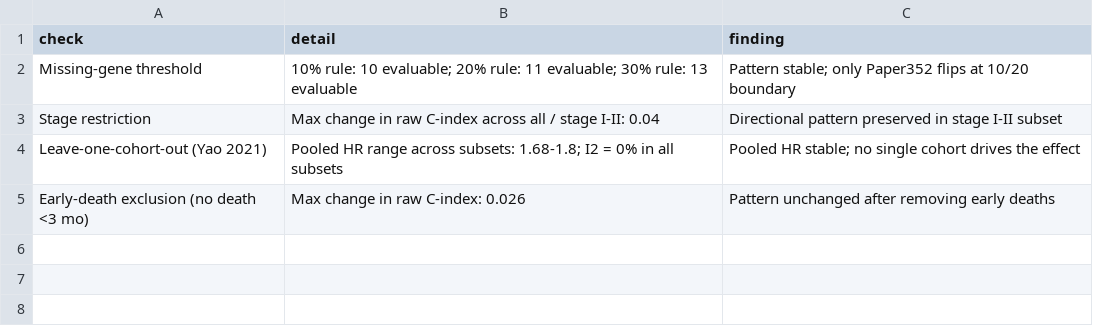
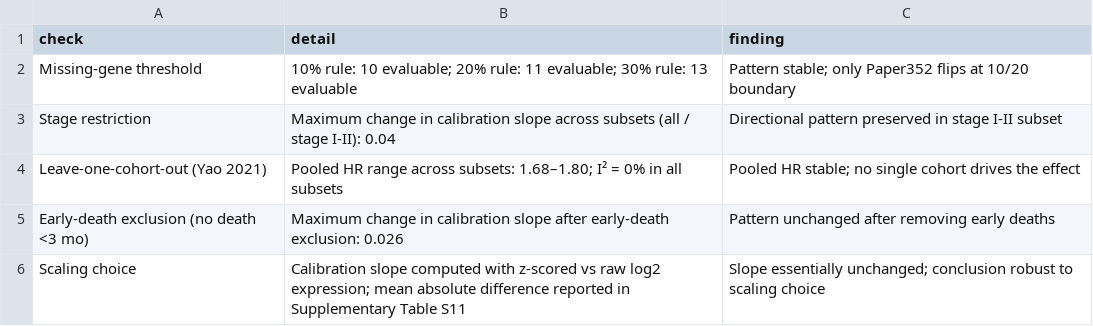
Before and after one commit to msks2016/LUAD_signature_benchmark, a CSV file: results/tables/Table5_robustness_summary.csv, drawn as a sheet.

Commit message:
Table 5: 5 robustness checks, consistent metric (calibration slope)

```diff
--- a/results/tables/Table5_robustness_summary.csv
+++ b/results/tables/Table5_robustness_summary.csv
@@ -2,4 +2,5 @@
 "Missing-gene threshold","10% rule: 10 evaluable; 20% rule: 11 evaluable; 30% rule: 13 evaluable","Pattern stable; only Paper352 flips at 10/20 boundary"
-"Stage restriction","Max change in raw C-index across all / stage I-II: 0.04","Directional pattern preserved in stage I-II subset"
-"Leave-one-cohort-out (Yao 2021)","Pooled HR range across subsets: 1.68-1.8; I2 = 0% in all subsets","Pooled HR stable; no single cohort drives the effect"
-"Early-death exclusion (no death <3 mo)","Max change in raw C-index: 0.026","Pattern unchanged after removing early deaths"
+"Stage restriction","Maximum change in calibration slope across subsets (all / stage I-II): 0.04","Directional pattern preserved in stage I-II subset"
+"Leave-one-cohort-out (Yao 2021)","Pooled HR range across subsets: 1.68–1.80; I² = 0% in all subsets","Pooled HR stable; no single cohort drives the effect"
+"Early-death exclusion (no death <3 mo)","Maximum change in calibration slope after early-death exclusion: 0.026","Pattern unchanged after removing early deaths"
+"Scaling choice","Calibration slope computed with z-scored vs raw log2 expression; mean absolute difference reported in Supplementary Table S11","Slope essentially unchanged; conclusion robust to scaling choice"
```
